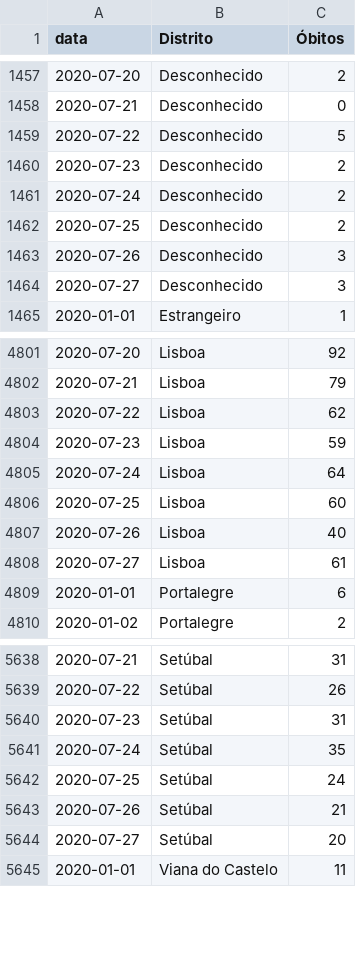
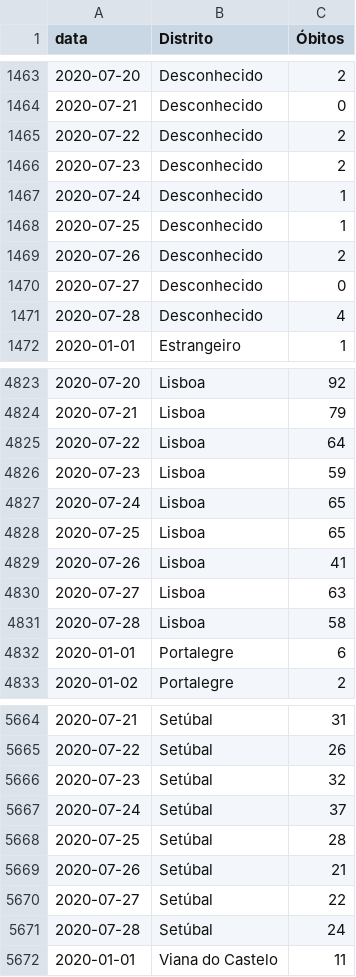
Before and after one commit to covid19pt/covid-19-pt-data, a CSV file: mortalidade_distritos_2020.csv, drawn as a sheet; only a part is shown, gaps mark what is left out; the diff covers the shown part only.

```diff
--- a/mortalidade_distritos_2020.csv
+++ b/mortalidade_distritos_2020.csv
@@ -1458,8 +1464,9 @@ data,Distrito,Óbitos
 2020-07-21,Desconhecido,0
-2020-07-22,Desconhecido,5
+2020-07-22,Desconhecido,2
 2020-07-23,Desconhecido,2
-2020-07-24,Desconhecido,2
-2020-07-25,Desconhecido,2
-2020-07-26,Desconhecido,3
-2020-07-27,Desconhecido,3
+2020-07-24,Desconhecido,1
+2020-07-25,Desconhecido,1
+2020-07-26,Desconhecido,2
+2020-07-27,Desconhecido,0
+2020-07-28,Desconhecido,4
 2020-01-01,Estrangeiro,1
@@ -4802,8 +4824,9 @@ data,Distrito,Óbitos
 2020-07-21,Lisboa,79
-2020-07-22,Lisboa,62
+2020-07-22,Lisboa,64
 2020-07-23,Lisboa,59
-2020-07-24,Lisboa,64
-2020-07-25,Lisboa,60
-2020-07-26,Lisboa,40
-2020-07-27,Lisboa,61
+2020-07-24,Lisboa,65
+2020-07-25,Lisboa,65
+2020-07-26,Lisboa,41
+2020-07-27,Lisboa,63
+2020-07-28,Lisboa,58
 2020-01-01,Portalegre,6
@@ -5639,7 +5665,8 @@ data,Distrito,Óbitos
 2020-07-22,Setúbal,26
-2020-07-23,Setúbal,31
-2020-07-24,Setúbal,35
-2020-07-25,Setúbal,24
+2020-07-23,Setúbal,32
+2020-07-24,Setúbal,37
+2020-07-25,Setúbal,28
 2020-07-26,Setúbal,21
-2020-07-27,Setúbal,20
+2020-07-27,Setúbal,22
+2020-07-28,Setúbal,24
 2020-01-01,Viana do Castelo,11
```
Also changed, not shown: 28 added rows and 29 edited cells elsewhere in this file, mortalidade.csv, mortalidade_grupo_etario_2020.csv, 1 other file.
